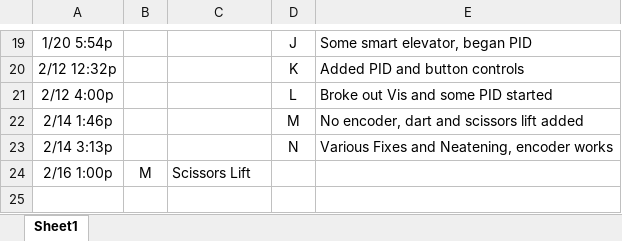
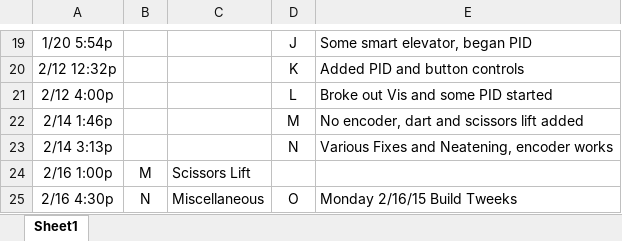
Before and after one commit to PredatorsRobotics/2015BillOfMaterials, an Excel workbook: Revision Tracker.xlsx, sheet Sheet1, drawn as a sheet; only a part is shown, gaps mark what is left out; values as stored, in another font and other column widths than the file's, no borders; the diff names each change by its address in the sheet, - before the commit and + after, or states it on an @@ line.

```diff
--- a/Revision Tracker.xlsx (sheet Sheet1)
+++ b/Revision Tracker.xlsx (sheet Sheet1)
+row 25: 2/16 4:30p | N | Miscellaneous | O | Monday 2/16/15 Build Tweeks
```
Also changed, not shown: Bill of Materials.xlsx.
